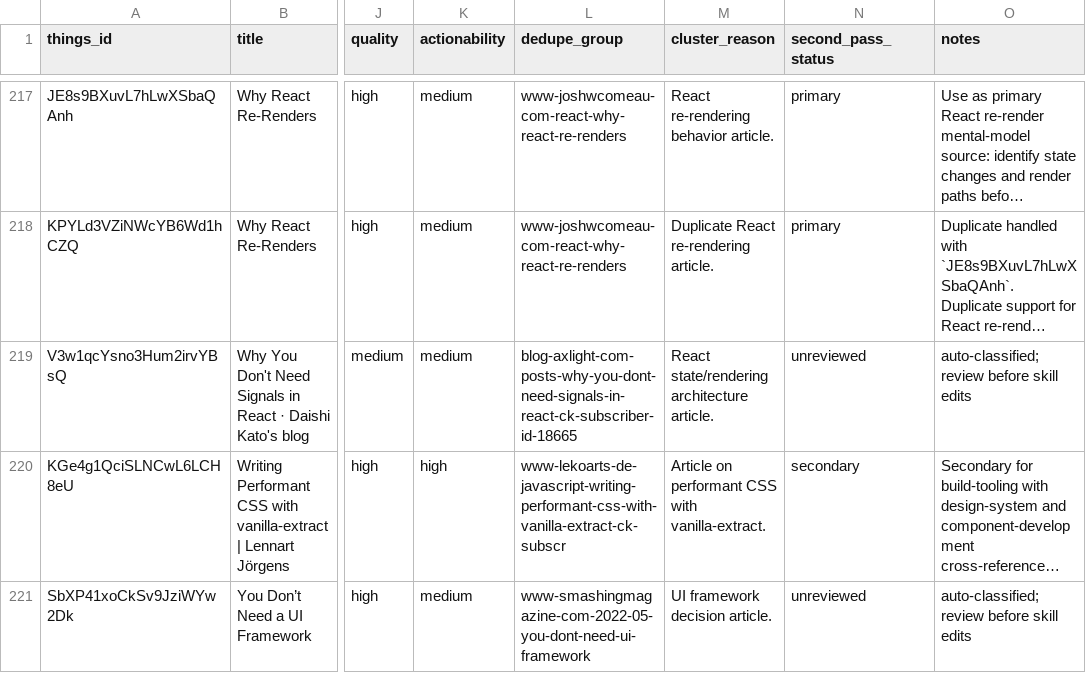
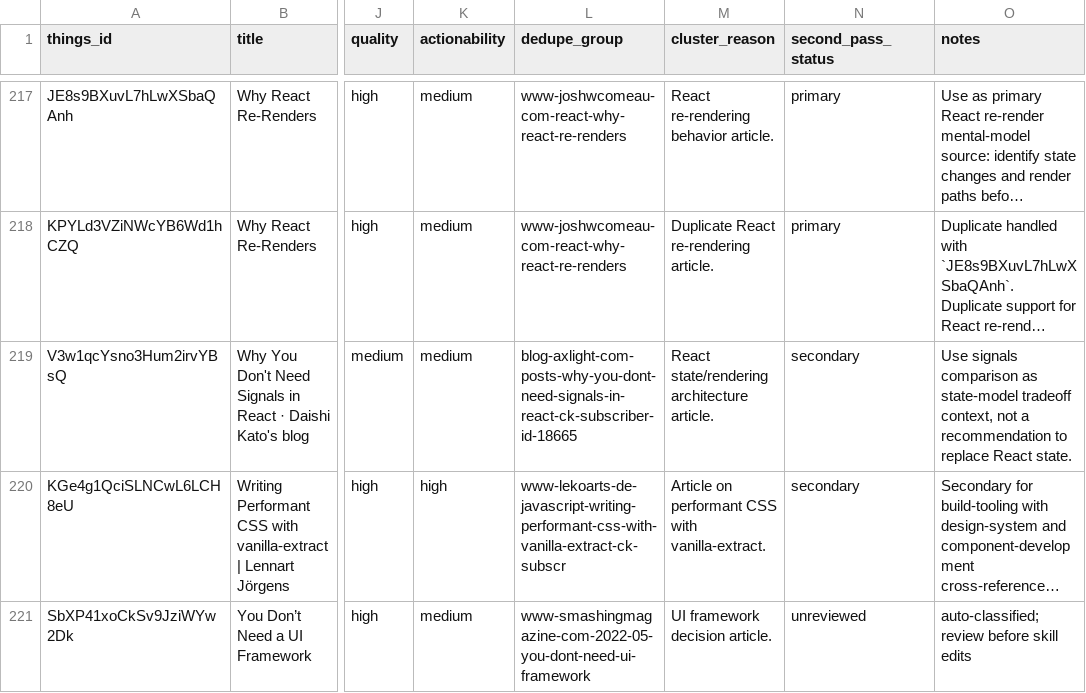
Before and after one commit to sebastian-software/skills.sebastian-software.com, a CSV file: docs/source-review/candidate-source-map.csv, drawn as a sheet; only a part is shown, gaps mark what is left out; long unchanged cells end in …; the diff names each change by its address in the sheet, - before the commit and + after, or states it on an @@ line.

Commit message:
skill(react-architecture): integrate why-you-don-t-need-signals-in-react-daishi-kato-s-blog
Things-ID: V3w1qcYsno3Hum2irvYBsQ
Source: https://blog.axlight.com/posts/why-you-dont-need-signals-in-react/?ck_subscriber_id=1866528194&utm_source=convertkit&utm_medium=email&utm_campaign=%E2%9A%9B%EF%B8%8F+This+Week+In+React+%23143%3A+RSC+Quiz%2C+useFormStatus%2C+Next.js+Website%2C+Panda+CSS%2C+useLayoutEffect%2C+Million.js%2C+Immer%2C+Super+Apps%2C+React-Three-Fiber%2C+Vite...%20-%2010625518
Decision: secondary
Target: skills/internal/s7n-react-architecture/references/rendering-performance.md
URL-Recheck: 2026-06-13, HTTP 200

```diff
--- a/docs/source-review/candidate-source-map.csv
+++ b/docs/source-review/candidate-source-map.csv
-N219 (second_pass_status): unreviewed
+N219 (second_pass_status): secondary
-O219 (notes): auto-classified; review before skill edits
+O219 (notes): Use signals comparison as state-model tradeoff context, not a recommendation to replace React state.
```
Also changed, not shown: 1 other file.
